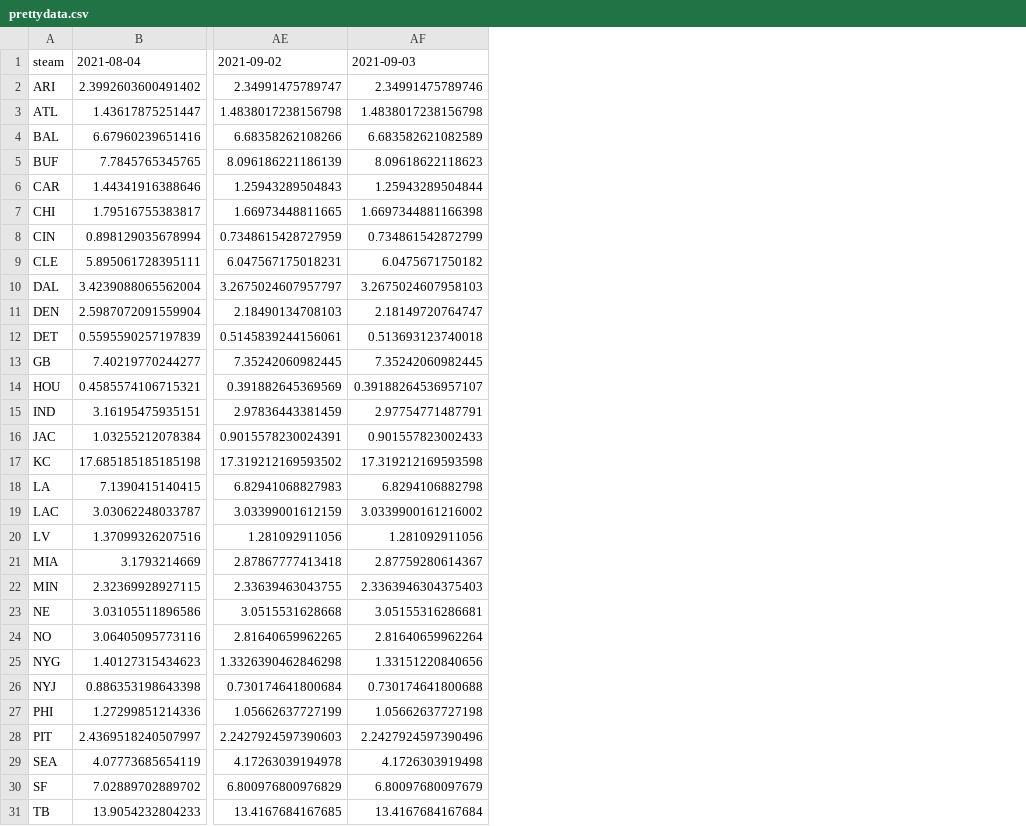
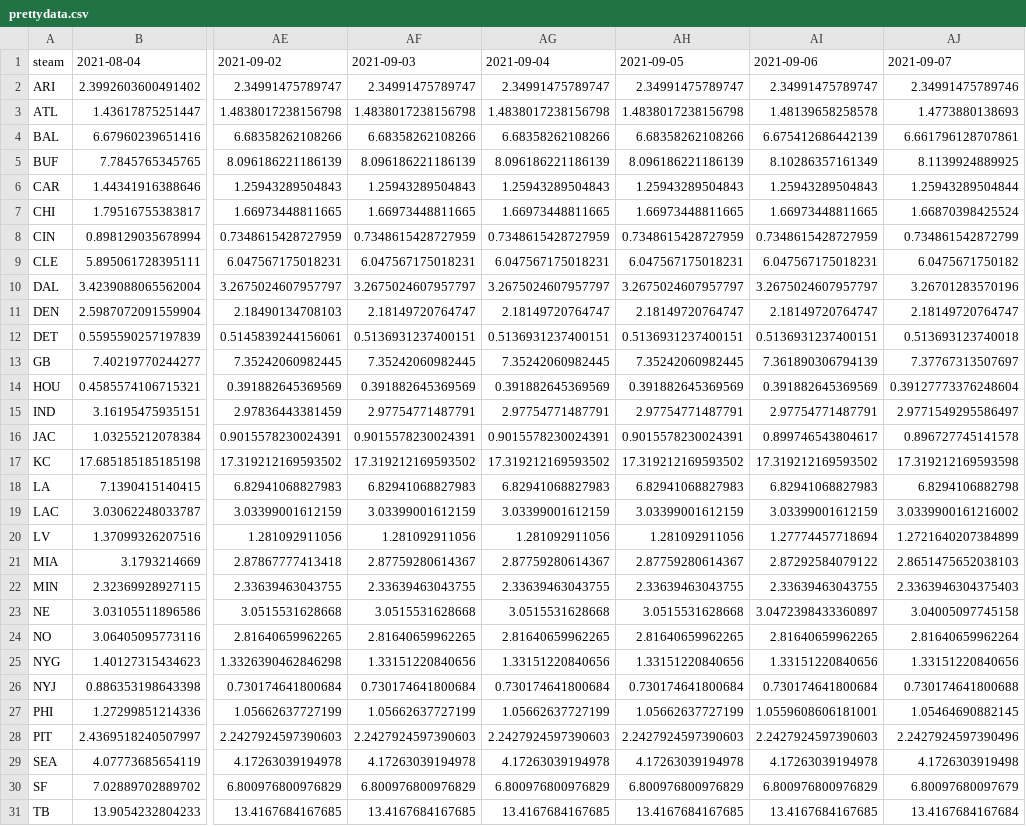
Before and after one commit to howardbp/tmp, a CSV file: prettydata.csv, drawn as a sheet; only a part is shown, gaps mark what is left out; addresses are those after the commit; the diff covers the shown part only; the diff names each change by its address in the sheet, - before the commit and + after, or states it on an @@ line.

Commit message:
brice

```diff
--- a/prettydata.csv
+++ b/prettydata.csv
+column AF, rows 1-31: 2021-09-03 | 2.34991475789747 | 1.4838017238156798 | 6.68358262108266 | 8.096186221186139 | 1.25943289504843 | 1.66973448811665 | 0.7348615428727959 | 6.047567175018231 | 3.2675024607957797 | 2.18149720764747 | 0.5136931237400151 | 7.35242060982445 | 0.391882645369569 | 2.97754771487791 | 0.9015578230024391 | 17.319212169593502 | 6.82941068827983 | 3.03399001612159 | 1.281092911056 | 2.87759280614367 | 2.33639463043755 | 3.0515531628668 | 2.81640659962265 | 1.33151220840656 | 0.730174641800684 | 1.05662637727199 | 2.2427924597390603 | 4.17263039194978 | 6.800976800976829 | 13.4167684167685
+column AG, rows 1-31: 2021-09-04 | 2.34991475789747 | 1.4838017238156798 | 6.68358262108266 | 8.096186221186139 | 1.25943289504843 | 1.66973448811665 | 0.7348615428727959 | 6.047567175018231 | 3.2675024607957797 | 2.18149720764747 | 0.5136931237400151 | 7.35242060982445 | 0.391882645369569 | 2.97754771487791 | 0.9015578230024391 | 17.319212169593502 | 6.82941068827983 | 3.03399001612159 | 1.281092911056 | 2.87759280614367 | 2.33639463043755 | 3.0515531628668 | 2.81640659962265 | 1.33151220840656 | 0.730174641800684 | 1.05662637727199 | 2.2427924597390603 | 4.17263039194978 | 6.800976800976829 | 13.4167684167685
+column AH, rows 1-31: 2021-09-05 | 2.34991475789747 | 1.4838017238156798 | 6.68358262108266 | 8.096186221186139 | 1.25943289504843 | 1.66973448811665 | 0.7348615428727959 | 6.047567175018231 | 3.2675024607957797 | 2.18149720764747 | 0.5136931237400151 | 7.35242060982445 | 0.391882645369569 | 2.97754771487791 | 0.9015578230024391 | 17.319212169593502 | 6.82941068827983 | 3.03399001612159 | 1.281092911056 | 2.87759280614367 | 2.33639463043755 | 3.0515531628668 | 2.81640659962265 | 1.33151220840656 | 0.730174641800684 | 1.05662637727199 | 2.2427924597390603 | 4.17263039194978 | 6.800976800976829 | 13.4167684167685
+column AI, rows 1-31: 2021-09-06 | 2.34991475789747 | 1.48139658258578 | 6.675412686442139 | 8.10286357161349 | 1.25943289504843 | 1.66973448811665 | 0.7348615428727959 | 6.047567175018231 | 3.2675024607957797 | 2.18149720764747 | 0.5136931237400151 | 7.361890306794139 | 0.391882645369569 | 2.97754771487791 | 0.899746543804617 | 17.319212169593502 | 6.82941068827983 | 3.03399001612159 | 1.27774457718694 | 2.87292584079122 | 2.33639463043755 | 3.0472398433360897 | 2.81640659962265 | 1.33151220840656 | 0.730174641800684 | 1.0559608606181001 | 2.2427924597390603 | 4.17263039194978 | 6.800976800976829 | 13.4167684167685
-AJ1: 2021-09-03
+AJ1: 2021-09-07
-AJ3: 1.4838017238156798
+AJ3: 1.4773880138693
-AJ4: 6.683582621082589
+AJ4: 6.661796128707861
-AJ5: 8.09618622118623
+AJ5: 8.1139924889925
-AJ7: 1.6697344881166398
+AJ7: 1.66870398425524
-AJ10: 3.2675024607958103
+AJ10: 3.26701283570196
-AJ13: 7.35242060982445
+AJ13: 7.37767313507697
-AJ14: 0.39188264536957107
+AJ14: 0.39127773376248604
-AJ15: 2.97754771487791
+AJ15: 2.9771549295586497
-AJ16: 0.901557823002433
+AJ16: 0.896727745141578
-AJ20: 1.281092911056
+AJ20: 1.2721640207384899
-AJ21: 2.87759280614367
+AJ21: 2.8651475652038103
-AJ23: 3.05155316286681
+AJ23: 3.04005097745158
-AJ27: 1.05662637727198
+AJ27: 1.05464690882145
```
Also changed, not shown: 1 edited cell elsewhere in this file.
